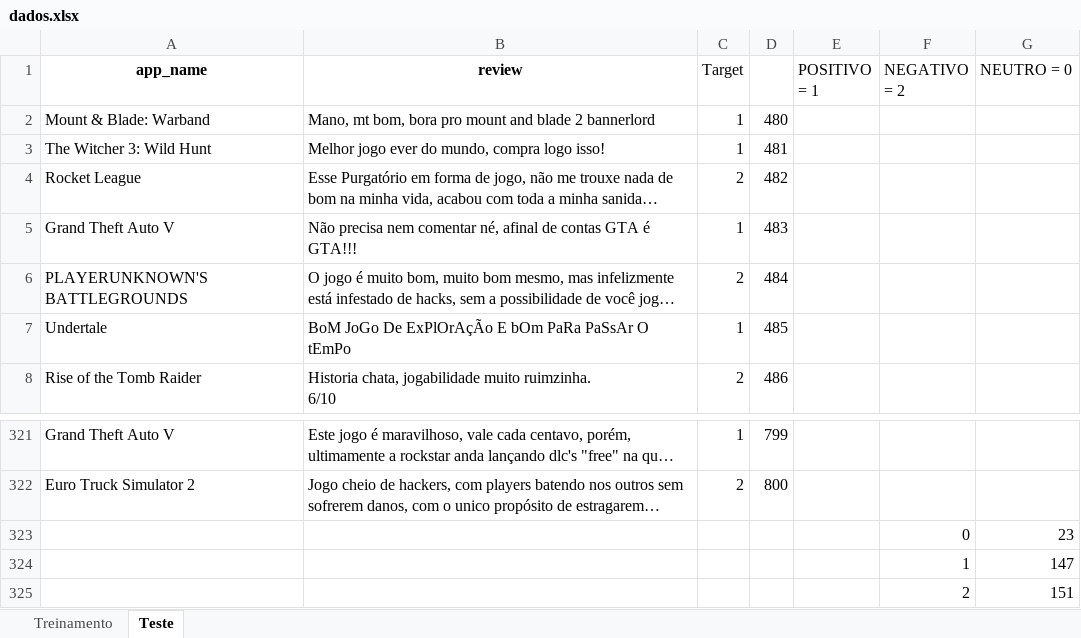
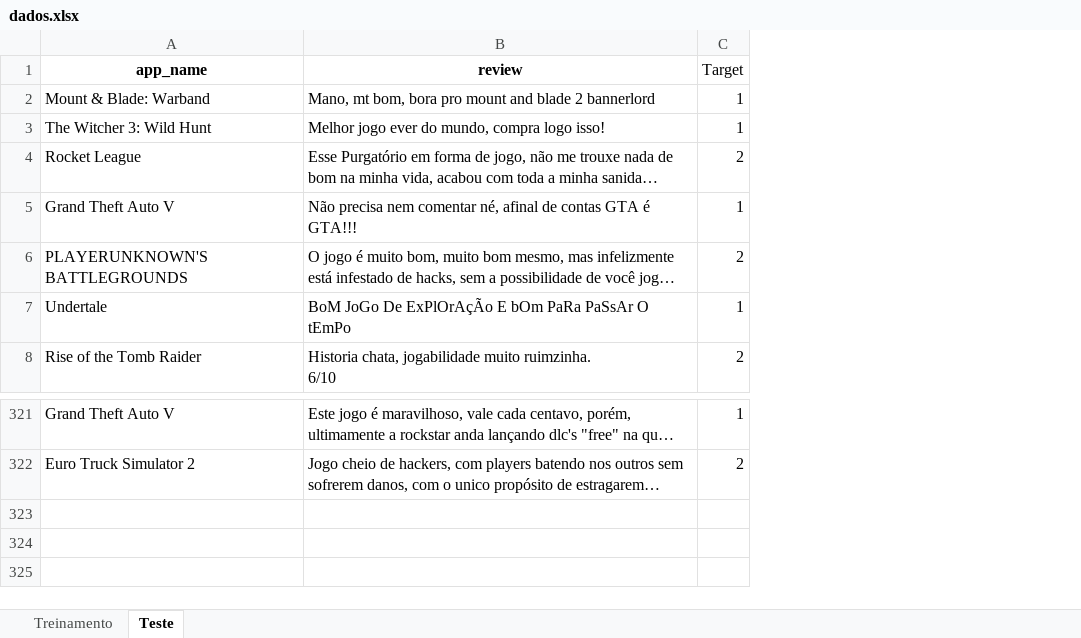
Before and after one commit to insper-classroom/23-1a-cd-p1-pedro_felipe, an Excel workbook: data/dados.xlsx, sheet Teste, drawn as a sheet; only a part is shown, gaps mark what is left out; long unchanged cells end in …; values as stored, in another font and other column widths than the file's, no borders; the diff names each change by its address in the sheet, - before the commit and + after, or states it on an @@ line.

Commit message:
retirar_extra

```diff
--- a/data/dados.xlsx (sheet Teste)
+++ b/data/dados.xlsx (sheet Teste)
-column D, rows 2-8: 480 | 481 | 482 | 483 | 484 | 485 | 486; rows 321-322: 799 | 800
-column E (POSITIVO = 1), empty
-column F (NEGATIVO = 2), empty
-column G (NEUTRO = 0), empty
-row 323:  |  |  |  |  | 0 | 23
-row 324:  |  |  |  |  | 1 | 147
-row 325:  |  |  |  |  | 2 | 151
```
Also changed, not shown: sheet Treinamento.
